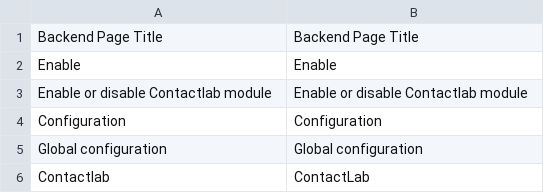
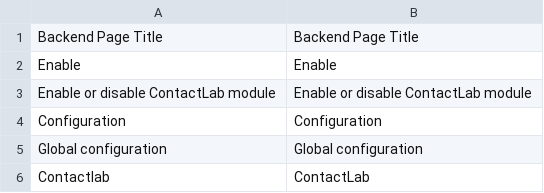
Before and after one commit to contactlab/contactlab-magento-connect, a CSV file: app/locale/en_US/contactlab/Contactlab_Commons.csv, drawn as a sheet.

Commit message:
Fixed ContactLab spelling

```diff
--- a/app/locale/en_US/contactlab/Contactlab_Commons.csv
+++ b/app/locale/en_US/contactlab/Contactlab_Commons.csv
@@ -2,3 +2,3 @@
 "Enable","Enable"
-"Enable or disable Contactlab module","Enable or disable Contactlab module"
+"Enable or disable ContactLab module","Enable or disable ContactLab module"
 "Configuration","Configuration"
```
Also changed, not shown: app/locale/it_IT/contactlab/Contactlab_Commons.csv, 1 other file.
